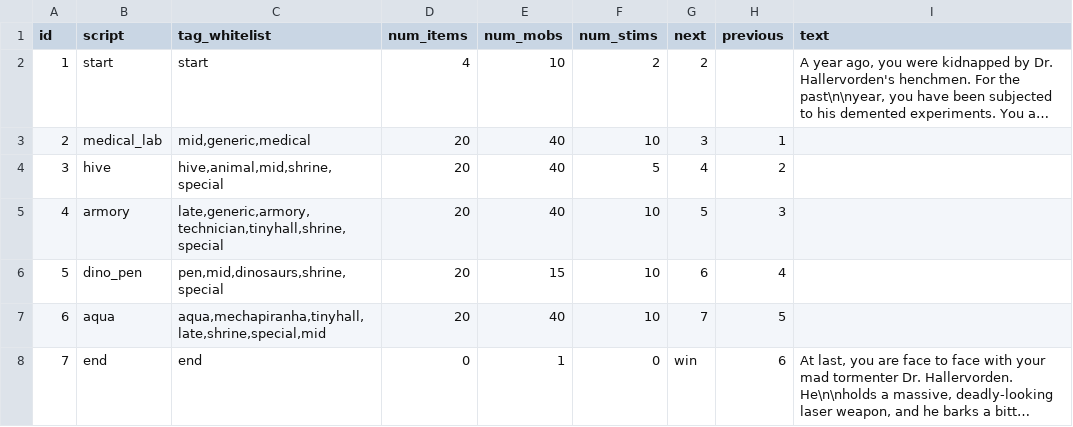
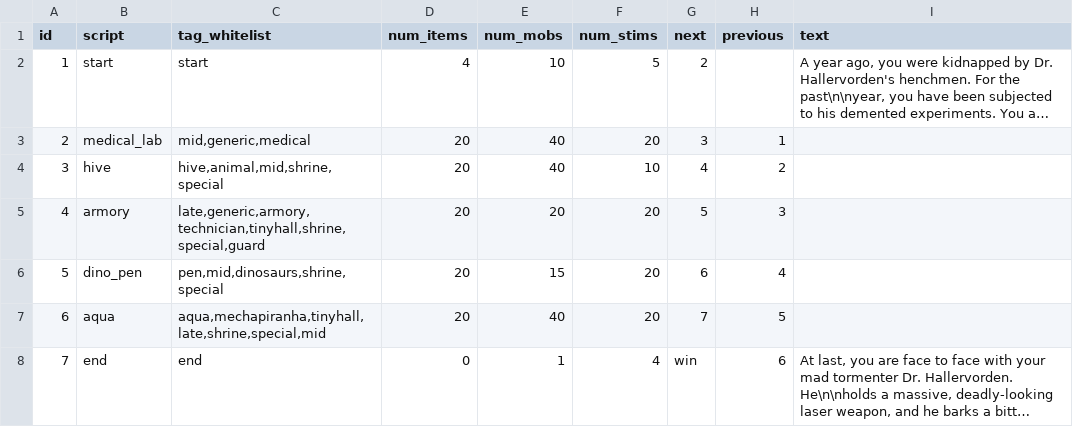
Before and after one commit to irskep/RogueKit, a CSV file: Resources/maps.csv, drawn as a sheet; long unchanged cells end in …; the diff names each change by its address in the sheet, - before the commit and + after, or states it on an @@ line.

```diff
--- a/Resources/maps.csv
+++ b/Resources/maps.csv
-F2 (num_stims): 2
+F2 (num_stims): 5
-F3 (num_stims): 10
+F3 (num_stims): 20
-F4 (num_stims): 5
+F4 (num_stims): 10
-C5 (tag_whitelist): late,generic,armory,technician,tinyhall,shrine,special
+C5 (tag_whitelist): late,generic,armory,technician,tinyhall,shrine,special,guard
-E5 (num_mobs): 40
+E5 (num_mobs): 20
-F5:F7 (num_stims): 10
+F5:F7 (num_stims): 20
-F8 (num_stims): 0
+F8 (num_stims): 4
```
Also changed, not shown: Resources/armor.csv, Resources/levelscripts/hive.csv, 18 other files.
